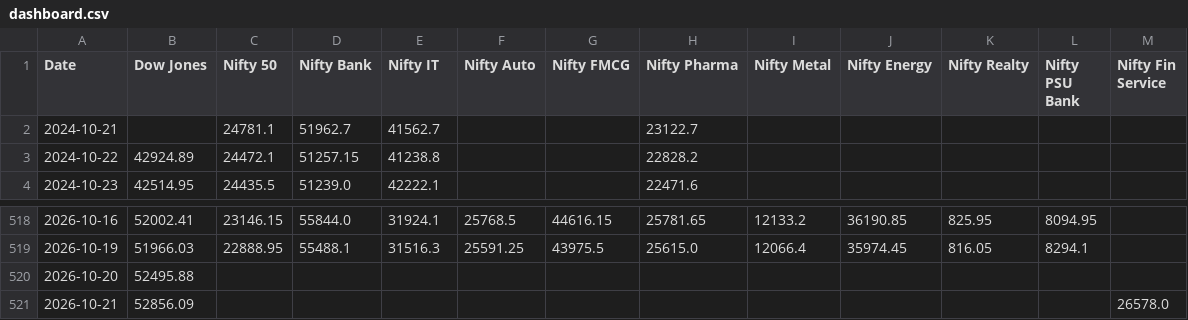
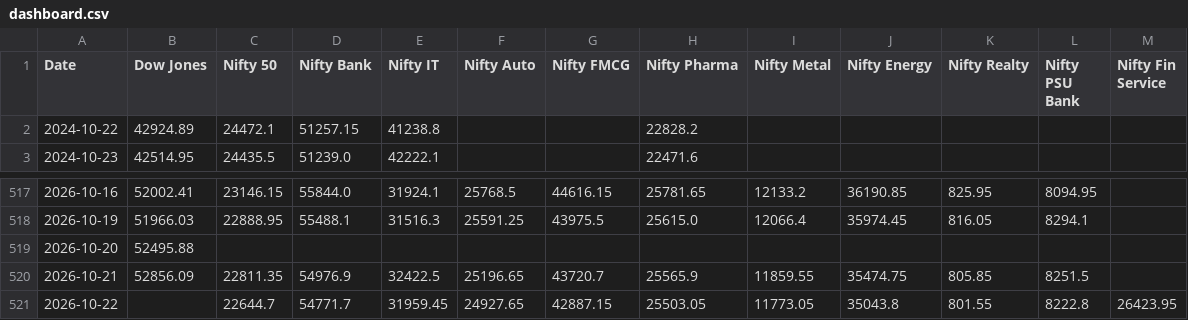
Before and after one commit to deepakhanda77-spec/market-dashboard, a CSV file: dashboard.csv, drawn as a sheet; only a part is shown, gaps mark what is left out.

Commit message:
Update market data

```diff
--- a/dashboard.csv
+++ b/dashboard.csv
@@ -1,3 +1,2 @@
 Date,Dow Jones,Nifty 50,Nifty Bank,Nifty IT,Nifty Auto,Nifty FMCG,Nifty Pharma,Nifty Metal,Nifty Energy,Nifty Realty,Nifty PSU Bank,Nifty Fin Service
-2024-10-21,,24781.1,51962.7,41562.7,,,23122.7,,,,,
 2024-10-22,42924.89,24472.1,51257.15,41238.8,,,22828.2,,,,,
@@ -520,2 +519,3 @@ Date,Dow Jones,Nifty 50,Nifty Bank,Nifty IT,Nifty Auto,Nifty FMCG,Nifty Pharma,N
 2026-10-20,52495.88,,,,,,,,,,,
-2026-10-21,52856.09,,,,,,,,,,,26578.0
+2026-10-21,52856.09,22811.35,54976.9,32422.5,25196.65,43720.7,25565.9,11859.55,35474.75,805.85,8251.5,
+2026-10-22,,22644.7,54771.7,31959.45,24927.65,42887.15,25503.05,11773.05,35043.8,801.55,8222.8,26423.95
```
Also changed, not shown: 1 other file.
